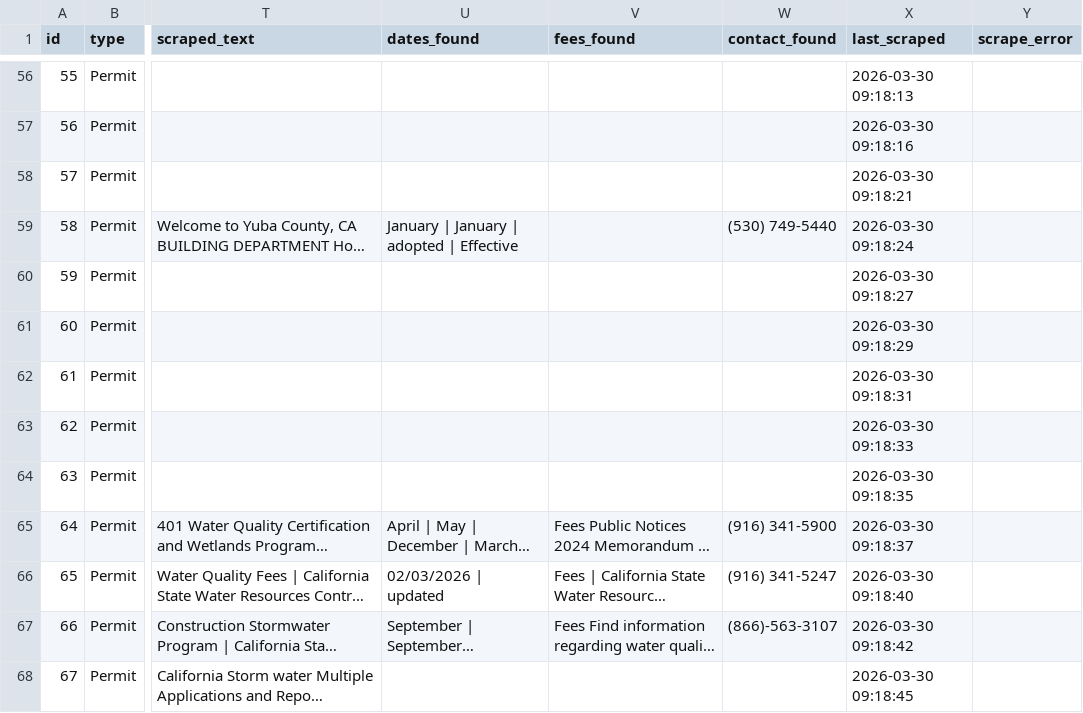
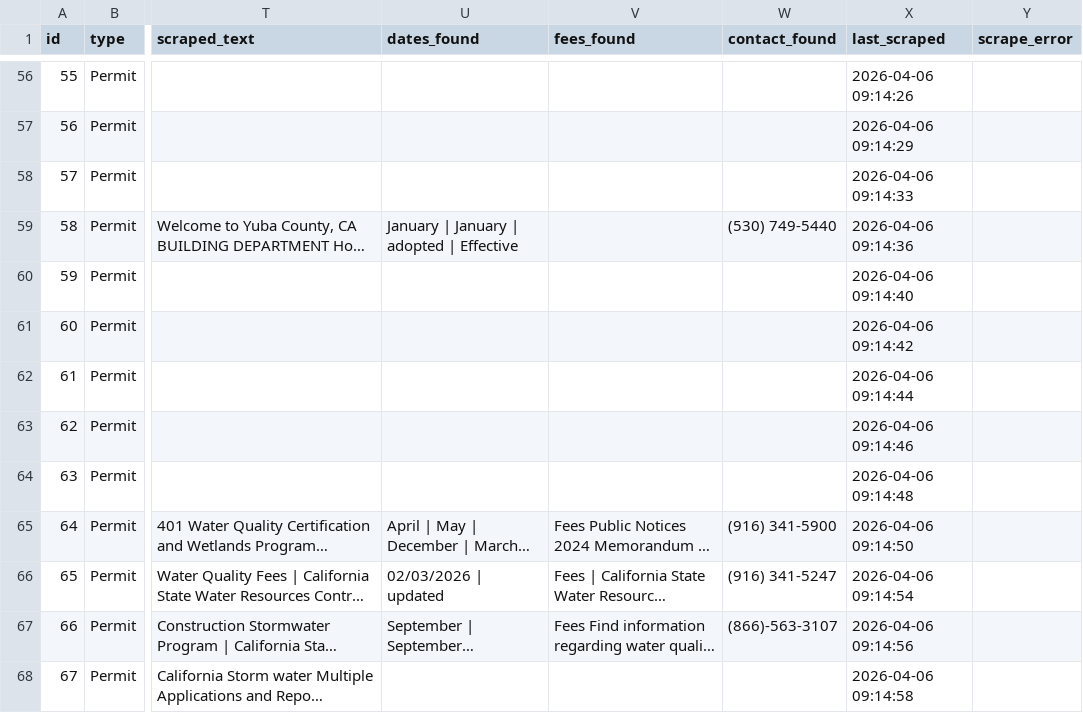
Before and after one commit to sayali1004/Watts_on_Water, a CSV file: scraped_data.csv, drawn as a sheet; only a part is shown, gaps mark what is left out; long unchanged cells end in …; the diff covers the shown part only; the diff names each change by its address in the sheet, - before the commit and + after, or states it on an @@ line.

```diff
--- a/scraped_data.csv
+++ b/scraped_data.csv
-X56 (last_scraped): 2026-03-30 09:18:13
+X56 (last_scraped): 2026-04-06 09:14:26
-X57 (last_scraped): 2026-03-30 09:18:16
+X57 (last_scraped): 2026-04-06 09:14:29
-X58 (last_scraped): 2026-03-30 09:18:21
+X58 (last_scraped): 2026-04-06 09:14:33
-X59 (last_scraped): 2026-03-30 09:18:24
+X59 (last_scraped): 2026-04-06 09:14:36
-X60 (last_scraped): 2026-03-30 09:18:27
+X60 (last_scraped): 2026-04-06 09:14:40
-X61 (last_scraped): 2026-03-30 09:18:29
+X61 (last_scraped): 2026-04-06 09:14:42
-X62 (last_scraped): 2026-03-30 09:18:31
+X62 (last_scraped): 2026-04-06 09:14:44
-X63 (last_scraped): 2026-03-30 09:18:33
+X63 (last_scraped): 2026-04-06 09:14:46
-X64 (last_scraped): 2026-03-30 09:18:35
+X64 (last_scraped): 2026-04-06 09:14:48
-X65 (last_scraped): 2026-03-30 09:18:37
+X65 (last_scraped): 2026-04-06 09:14:50
-X66 (last_scraped): 2026-03-30 09:18:40
+X66 (last_scraped): 2026-04-06 09:14:54
-X67 (last_scraped): 2026-03-30 09:18:42
+X67 (last_scraped): 2026-04-06 09:14:56
-X68 (last_scraped): 2026-03-30 09:18:45
+X68 (last_scraped): 2026-04-06 09:14:58
```
Also changed, not shown: 70 edited cells elsewhere in this file, 1 other file.
